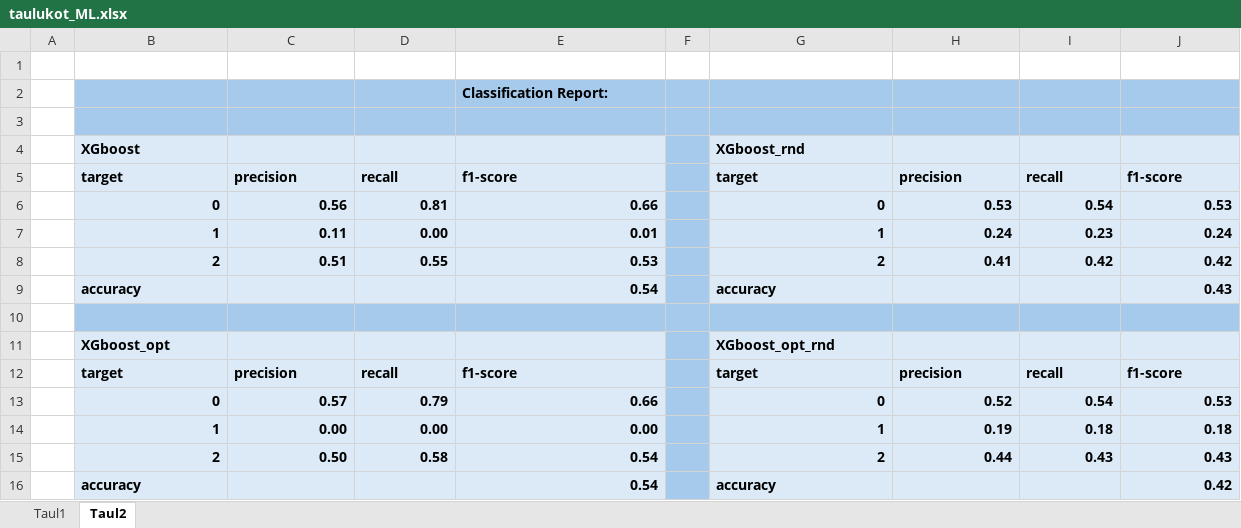
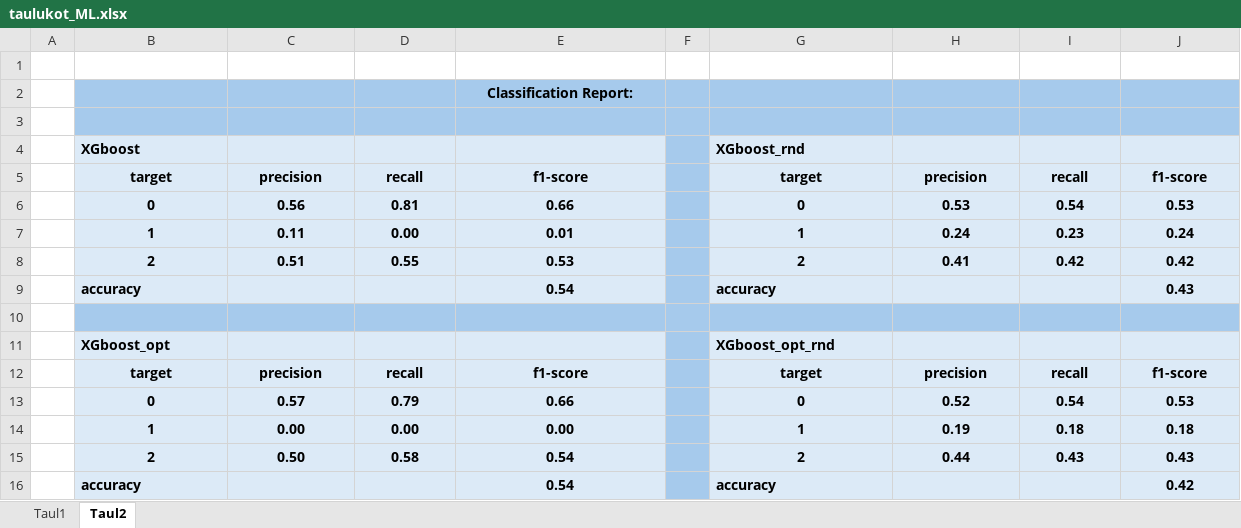
Before and after one commit to projektiox/MachineLearningFootballOutcomes, an Excel workbook: ML_dec_tree_football/pics/taulukot_ML.xlsx, sheet Taul2, drawn as a sheet; values as stored, in another font and other column widths than the file's, no borders; the diff names each change by its address in the sheet, - before the commit and + after, or states it on an @@ line.

```diff
--- a/ML_dec_tree_football/pics/taulukot_ML.xlsx (sheet Taul2)
+++ b/ML_dec_tree_football/pics/taulukot_ML.xlsx (sheet Taul2)
-E2 alignment: left
+E2 alignment: center
-B5:E5 alignment: left
+B5:E5 alignment: center
-G5:J5 alignment: left
+G5:J5 alignment: center
-B6:E8 alignment: right
+B6:E8 alignment: center
-G6:J8 alignment: right
+G6:J8 alignment: center
-E9 alignment: right
+E9 alignment: center
-J9 alignment: right
+J9 alignment: center
-B12:E12 alignment: left
+B12:E12 alignment: center
-G12:J12 alignment: left
+G12:J12 alignment: center
-B13:E15 alignment: right
+B13:E15 alignment: center
-G13:J15 alignment: right
+G13:J15 alignment: center
-E16 alignment: right
+E16 alignment: center
-J16 alignment: right
+J16 alignment: center
```
Also changed, not shown: sheet Taul1, 5 other files.
